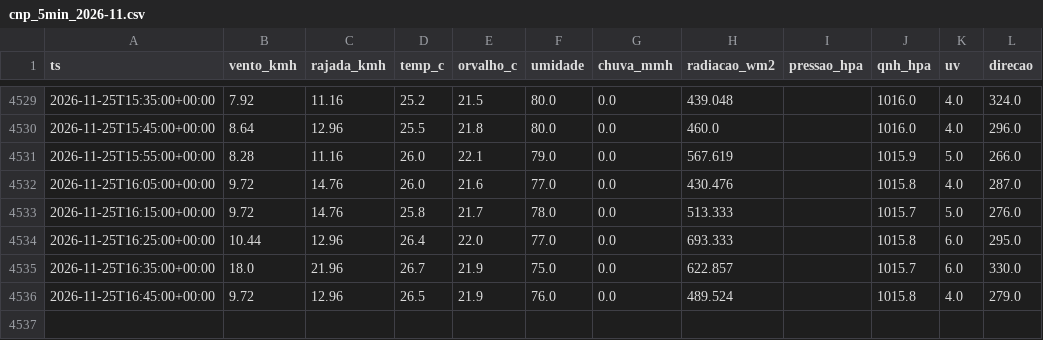
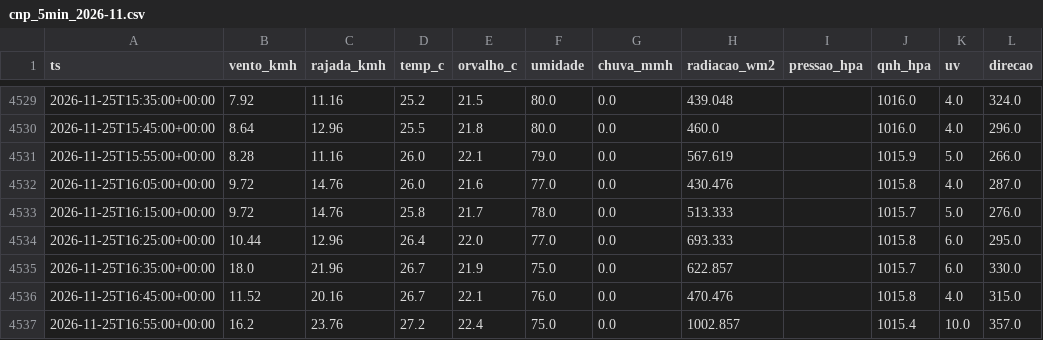
Before and after one commit to fernandoliveiraf-sudo/previsao-cnp-boituva, a CSV file: dados/cnp_5min_2026-11.csv, drawn as a sheet; only a part is shown, gaps mark what is left out.

```diff
--- a/dados/cnp_5min_2026-11.csv
+++ b/dados/cnp_5min_2026-11.csv
@@ -4535,2 +4535,3 @@ ts,vento_kmh,rajada_kmh,temp_c,orvalho_c,umidade,chuva_mmh,radiacao_wm2,pressao_
 2026-11-25T16:35:00+00:00,18.0,21.96,26.7,21.9,75.0,0.0,622.857,,1015.7,6.0,330.0
-2026-11-25T16:45:00+00:00,9.72,12.96,26.5,21.9,76.0,0.0,489.524,,1015.8,4.0,279.0
+2026-11-25T16:45:00+00:00,11.52,20.16,26.7,22.1,76.0,0.0,470.476,,1015.8,4.0,315.0
+2026-11-25T16:55:00+00:00,16.2,23.76,27.2,22.4,75.0,0.0,1002.857,,1015.4,10.0,357.0
```
Also changed, not shown: 1 other file.
